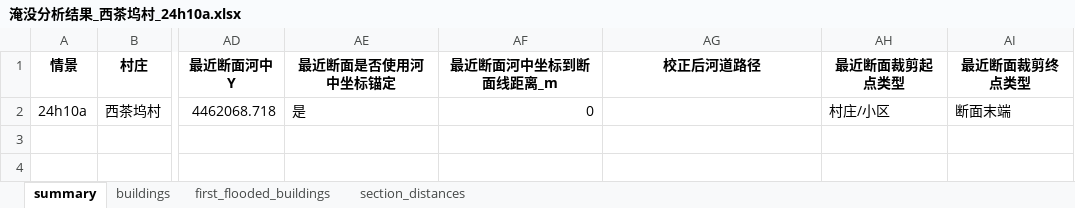
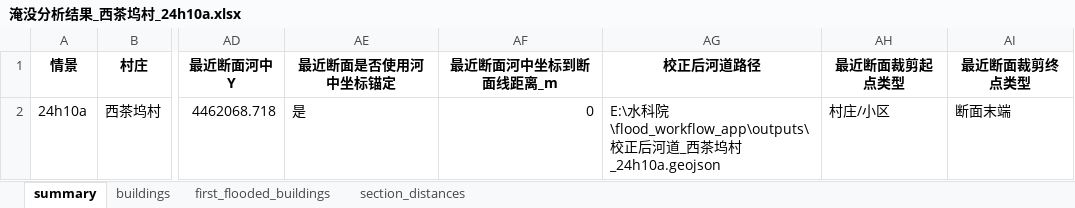
Before and after one commit to zikangjin/shuikeyuan, an Excel workbook: outputs/淹没分析结果_西茶坞村_24h10a.xlsx, sheet summary, drawn as a sheet; only a part is shown, gaps mark what is left out; values as stored, in another font and other column widths than the file's, no borders; the diff names each change by its address in the sheet, - before the commit and + after, or states it on an @@ line.

```diff
--- a/outputs/淹没分析结果_西茶坞村_24h10a.xlsx (sheet summary)
+++ b/outputs/淹没分析结果_西茶坞村_24h10a.xlsx (sheet summary)
-AG2 (校正后河道路径): (empty)
+AG2 (校正后河道路径): E:\水科院\flood_workflow_app\outputs\校正后河道_西茶坞村_24h10a.geojson
```
Also changed, not shown: sheet section_distances, 9 other files.
